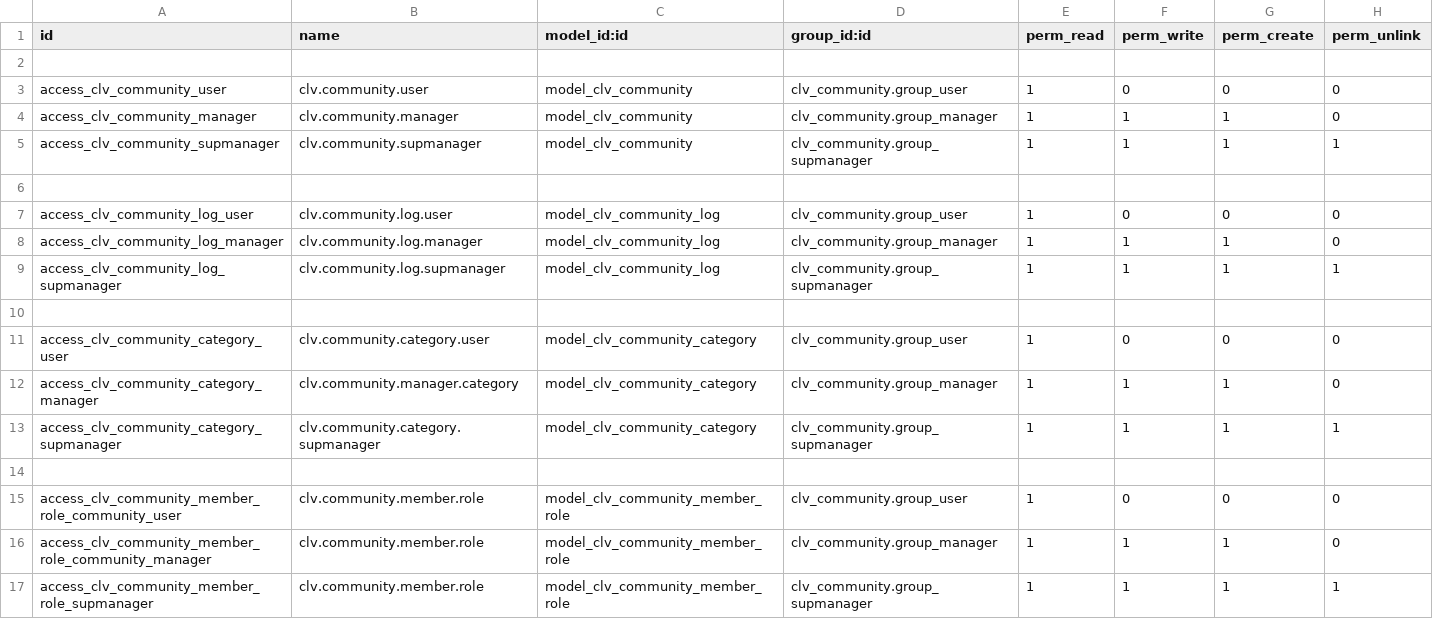
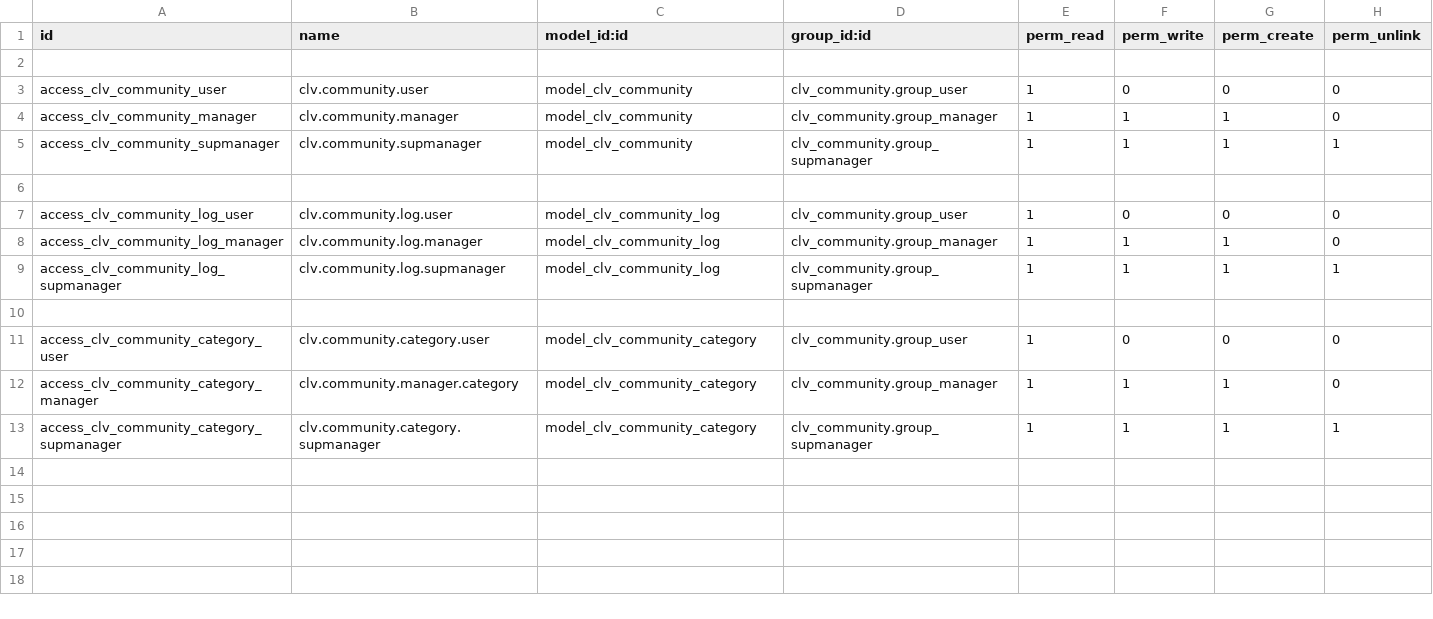
Before and after one commit to CLVsol/clvsol_odoo_addons, a CSV file: clv_community/security/ir.model.access.csv, drawn as a sheet.

Commit message:
[IMP] clv_community (REM community_member_role)

```diff
--- a/clv_community/security/ir.model.access.csv
+++ b/clv_community/security/ir.model.access.csv
@@ -13,5 +13 @@ access_clv_community_category_manager,clv.community.manager.category,model_clv_c
 access_clv_community_category_supmanager,clv.community.category.supmanager,model_clv_community_category,clv_community.group_supmanager,1,1,1,1
-
-access_clv_community_member_role_community_user,clv.community.member.role,model_clv_community_member_role,clv_community.group_user,1,0,0,0
-access_clv_community_member_role_community_manager,clv.community.member.role,model_clv_community_member_role,clv_community.group_manager,1,1,1,0
-access_clv_community_member_role_supmanager,clv.community.member.role,model_clv_community_member_role,clv_community.group_supmanager,1,1,1,1
```
Also changed, not shown: 5 other files.
